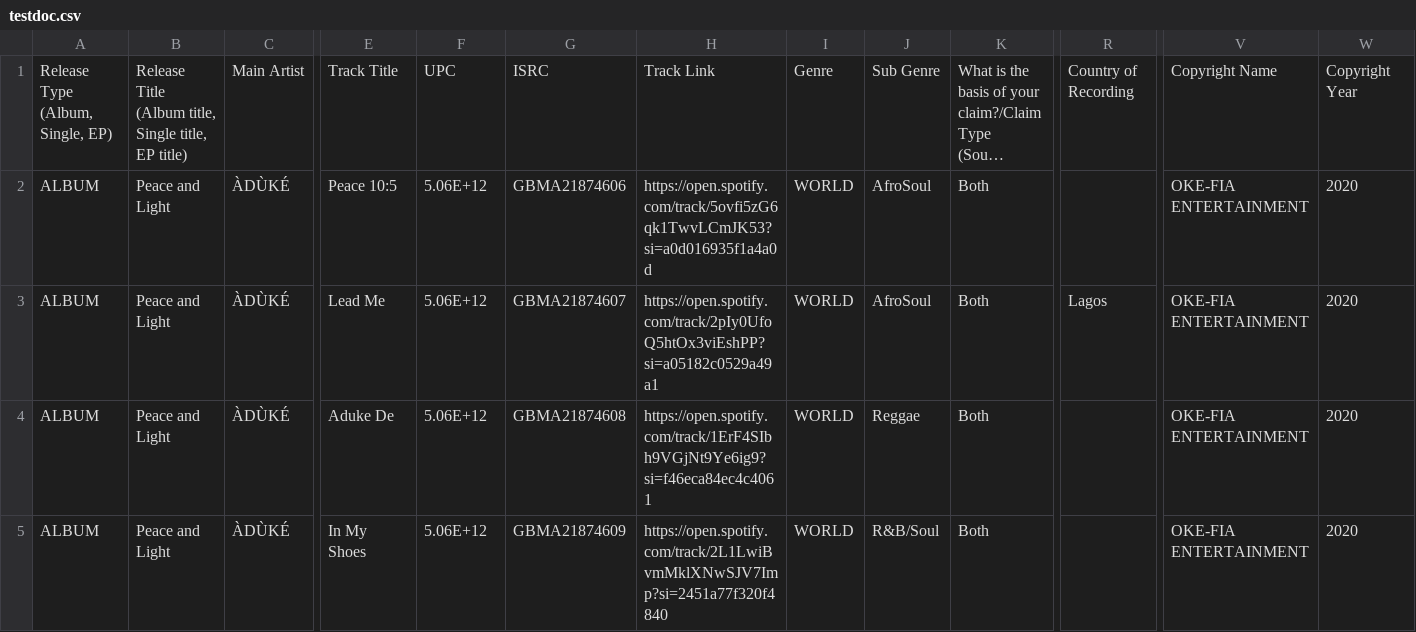
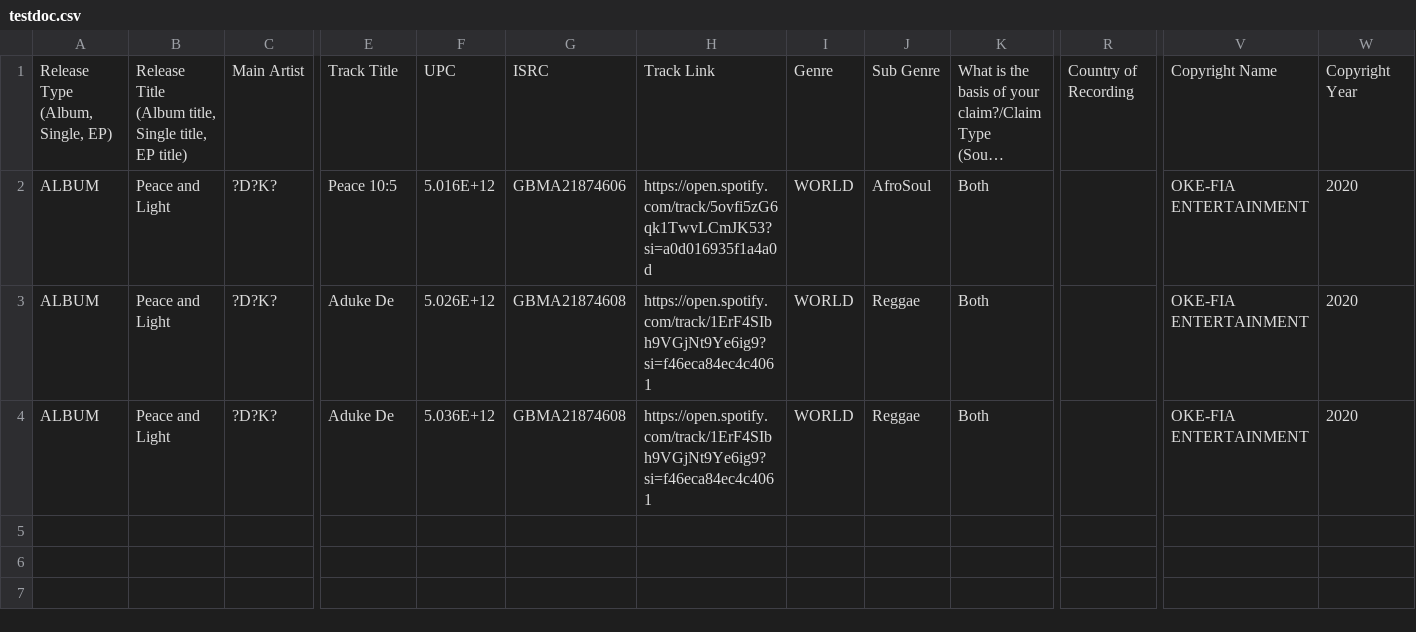
Before and after one commit to sync-All/SyncAllFE, a CSV file: server/public/files/testdoc.csv, drawn as a sheet; only a part is shown, gaps mark what is left out; long unchanged cells end in …; removed rows and columns are numbered as before the commit, all else as after; rows hold the shown columns only; the diff names each change by its address in the sheet, - before the commit and + after, or states it on an @@ line.

```diff
--- a/server/public/files/testdoc.csv
+++ b/server/public/files/testdoc.csv
-C2: ÀDÙKÉ
+C2: ?D?K?
-F2: 5.06E+12
+F2: 5.016E+12
-row 3: ALBUM | Peace and Light | ÀDÙKÉ | Lead Me | 5.06E+12 | GBMA21874607 | https://open.spotify.com/track/2pIy0UfoQ5htOx3viEshPP?si=a05182c0529a49a1 | WORLD | AfroSoul | Both | Lagos | OKE-FIA ENTERTAINMENT | 2020
-C3:C4: ÀDÙKÉ
+C3:C4: ?D?K?
-F3: 5.06E+12
+F3: 5.026E+12
-E4: In My Shoes
+E4: Aduke De
-F4: 5.06E+12
+F4: 5.036E+12
-G4: GBMA21874609
+G4: GBMA21874608
-H4: https://open.spotify.com/track/2L1LwiBvmMklXNwSJV7Imp?si=2451a77f320f4840
+H4: https://open.spotify.com/track/1ErF4SIbh9VGjNt9Ye6ig9?si=f46eca84ec4c4061
-J4: R&B/Soul
+J4: Reggae
```
Also changed, not shown: 7 other files.
